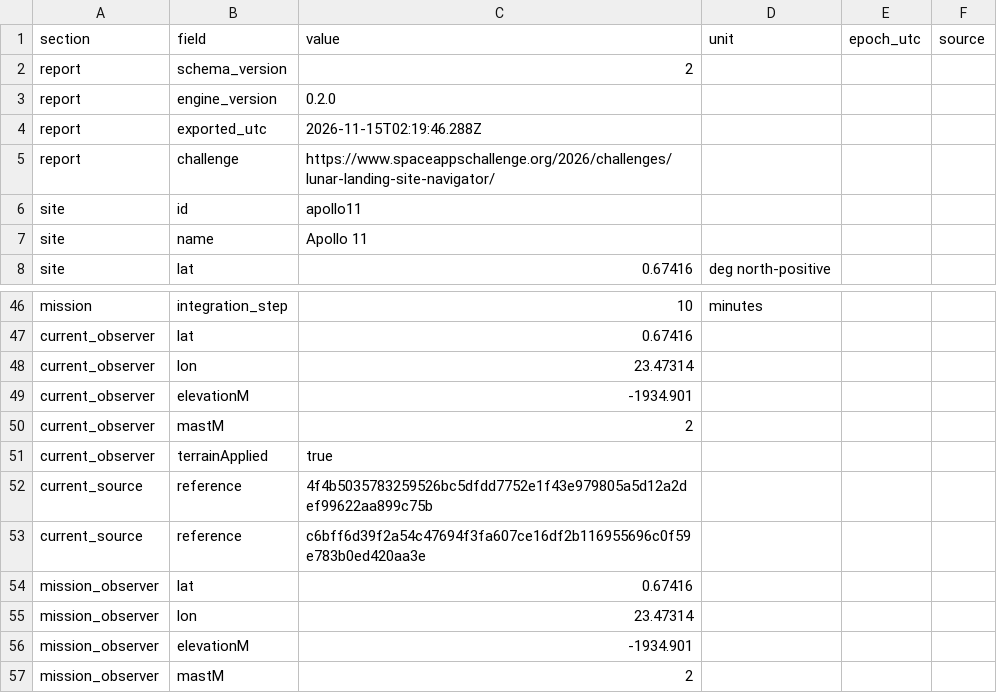
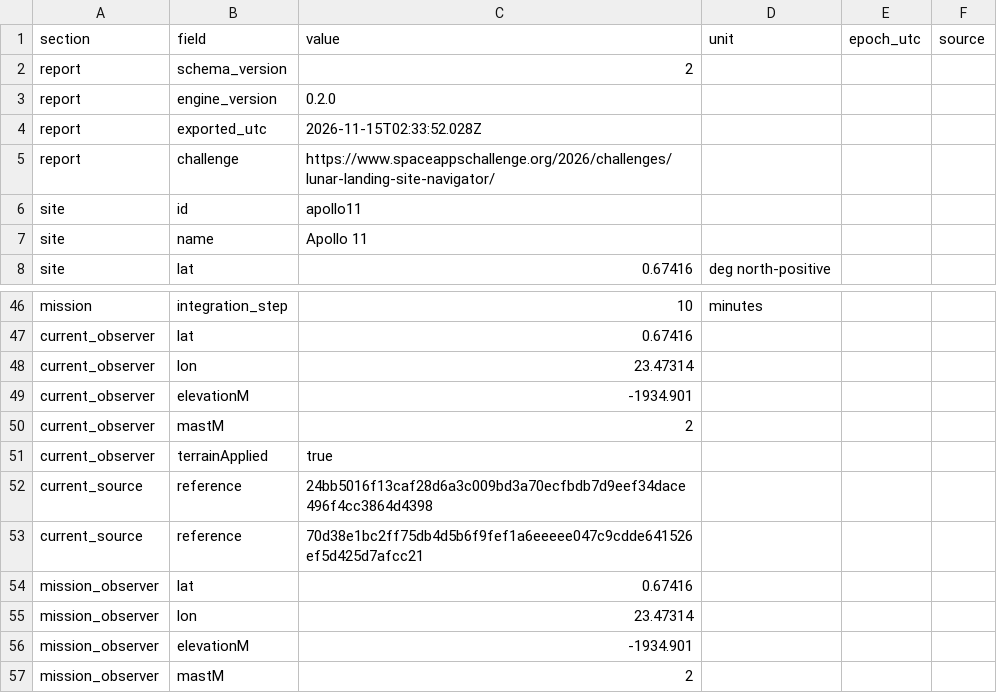
Before and after one commit to AshtynGuela/AMAZE-X, a CSV file: data/validation/ui-eclipse-export/eclipse.csv, drawn as a sheet; only a part is shown, gaps mark what is left out; the diff covers the shown part only.

```diff
--- a/data/validation/ui-eclipse-export/eclipse.csv
+++ b/data/validation/ui-eclipse-export/eclipse.csv
@@ -3,3 +3,3 @@
 "report","engine_version","0.2.0","","",""
-"report","exported_utc","2026-11-15T02:19:46.288Z","","",""
+"report","exported_utc","2026-11-15T02:33:52.028Z","","",""
 "report","challenge","https://www.spaceappschallenge.org/2026/challenges/lunar-landing-site-navigator/","","",""
@@ -51,4 +51,4 @@
 "current_observer","terrainApplied","true","","",""
-"current_source","reference","4f4b5035783259526bc5dfdd7752e1f43e979805a5d12a2def99622aa899c75b","","",""
-"current_source","reference","c6bff6d39f2a54c47694f3fa607ce16df2b116955696c0f59e783b0ed420aa3e","","",""
+"current_source","reference","24bb5016f13caf28d6a3c009bd3a70ecfbdb7d9eef34dace496f4cc3864d4398","","",""
+"current_source","reference","70d38e1bc2ff75db4d5b6f9fef1a6eeeee047c9cdde641526ef5d425d7afcc21","","",""
 "mission_observer","lat","0.67416","","",""
```
Also changed, not shown: 32 edited cells elsewhere in this file, 8 other files.
